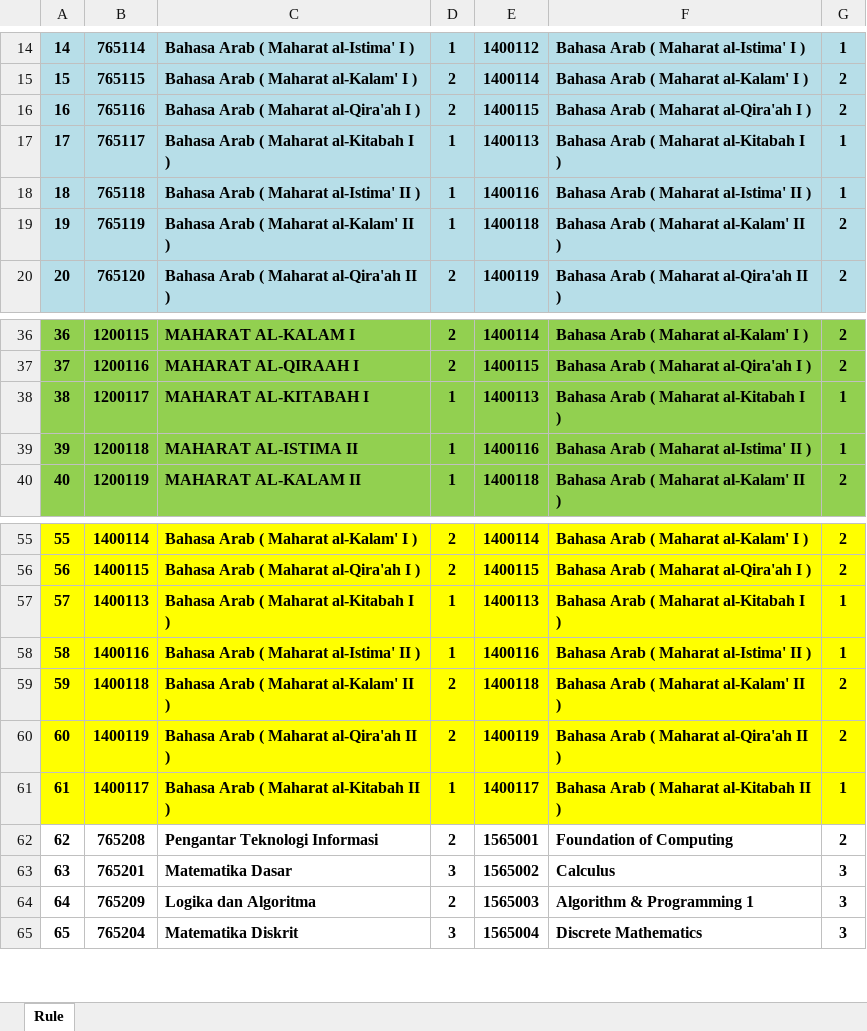
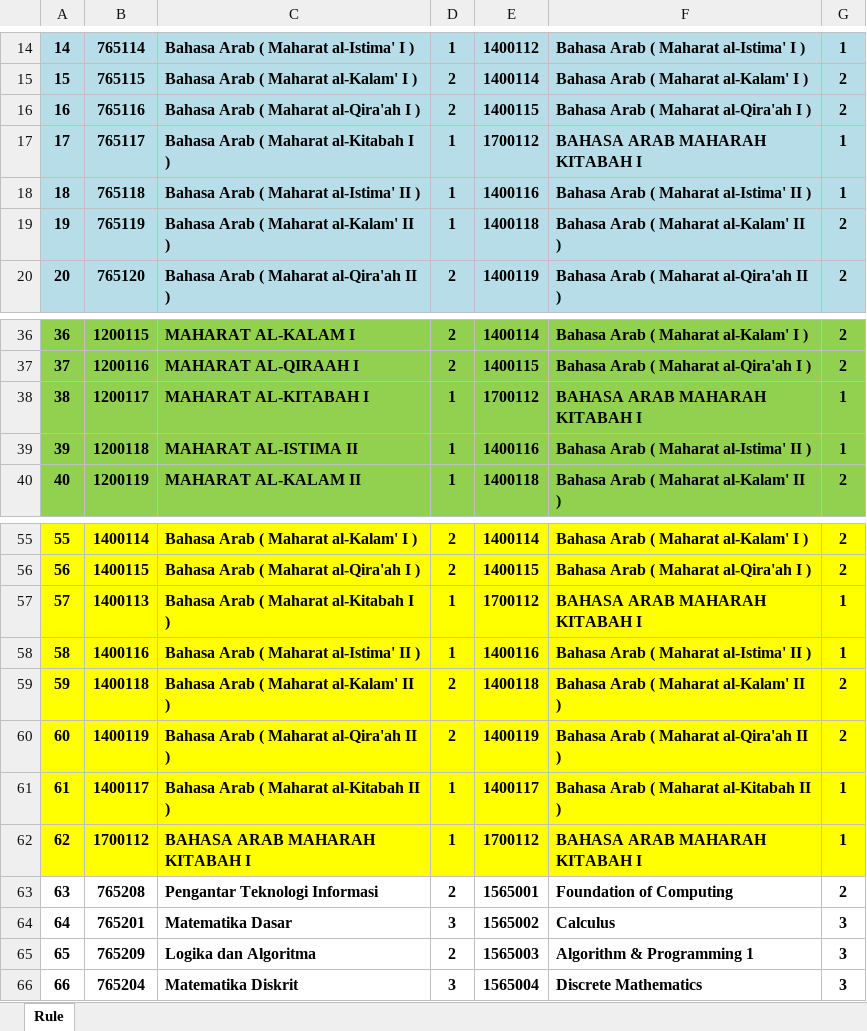
Before and after one commit to ddystrn/akademik, an Excel workbook: Rule Konversi.xlsx, sheet Rule, drawn as a sheet; only a part is shown, gaps mark what is left out; values as stored, in another font and other column widths than the file's, no borders; addresses are those after the commit; the diff names each change by its address in the sheet, - before the commit and + after, or states it on an @@ line.

Commit message:
Add files via upload
add new kode mk BAHASA ARAB MAHARAH KITABAH I

```diff
--- a/Rule Konversi.xlsx (sheet Rule)
+++ b/Rule Konversi.xlsx (sheet Rule)
-E17: 1400113
+E17: 1700112
-F17: Bahasa Arab ( Maharat al-Kitabah I )
+F17: BAHASA ARAB MAHARAH KITABAH I
-E38: 1400113
+E38: 1700112
-F38: Bahasa Arab ( Maharat al-Kitabah I )
+F38: BAHASA ARAB MAHARAH KITABAH I
-E57: 1400113
+E57: 1700112
-F57: Bahasa Arab ( Maharat al-Kitabah I )
+F57: BAHASA ARAB MAHARAH KITABAH I
+row 62: 62 | 1700112 | BAHASA ARAB MAHARAH KITABAH I | 1 | 1700112 | BAHASA ARAB MAHARAH KITABAH I | 1
@@ column A renumbered from row 63 down @@
```
